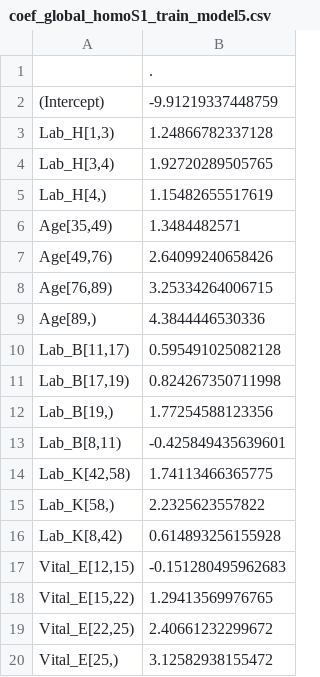
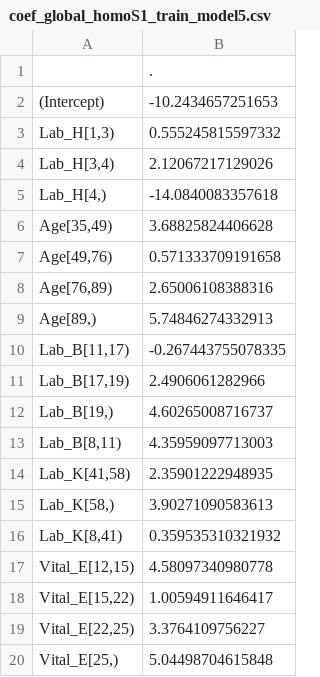
Before and after one commit to nliulab/FedScore, a CSV file: output/binary/coef_global_homoS1_train_model5.csv, drawn as a sheet.

```diff
--- a/output/binary/coef_global_homoS1_train_model5.csv
+++ b/output/binary/coef_global_homoS1_train_model5.csv
@@ -1,20 +1,20 @@
 "","."
-"(Intercept)",-9.91219337448759
-"Lab_H[1,3)",1.24866782337128
-"Lab_H[3,4)",1.92720289505765
-"Lab_H[4,)",1.15482655517619
-"Age[35,49)",1.3484482571
-"Age[49,76)",2.64099240658426
-"Age[76,89)",3.25334264006715
-"Age[89,)",4.3844446530336
-"Lab_B[11,17)",0.595491025082128
-"Lab_B[17,19)",0.824267350711998
-"Lab_B[19,)",1.77254588123356
-"Lab_B[8,11)",-0.425849435639601
-"Lab_K[42,58)",1.74113466365775
-"Lab_K[58,)",2.2325623557822
-"Lab_K[8,42)",0.614893256155928
-"Vital_E[12,15)",-0.151280495962683
-"Vital_E[15,22)",1.29413569976765
-"Vital_E[22,25)",2.40661232299672
-"Vital_E[25,)",3.12582938155472
+"(Intercept)",-10.2434657251653
+"Lab_H[1,3)",0.555245815597332
+"Lab_H[3,4)",2.12067217129026
+"Lab_H[4,)",-14.0840083357618
+"Age[35,49)",3.68825824406628
+"Age[49,76)",0.571333709191658
+"Age[76,89)",2.65006108388316
+"Age[89,)",5.74846274332913
+"Lab_B[11,17)",-0.267443755078335
+"Lab_B[17,19)",2.4906061282966
+"Lab_B[19,)",4.60265008716737
+"Lab_B[8,11)",4.35959097713003
+"Lab_K[41,58)",2.35901222948935
+"Lab_K[58,)",3.90271090583613
+"Lab_K[8,41)",0.359535310321932
+"Vital_E[12,15)",4.58097340980778
+"Vital_E[15,22)",1.00594911646417
+"Vital_E[22,25)",3.3764109756227
+"Vital_E[25,)",5.04498704615848
```
Also changed, not shown: output/binary/coef_global_homoS1_train_model4.csv, output/binary/coef_global_homoS1_train_model6.csv, 23 other files.
